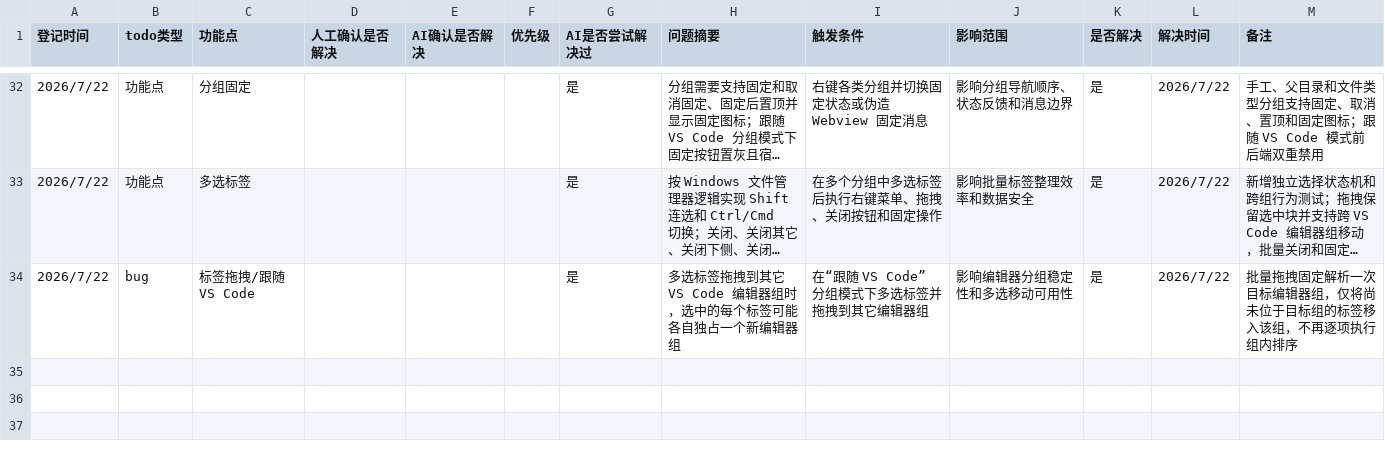
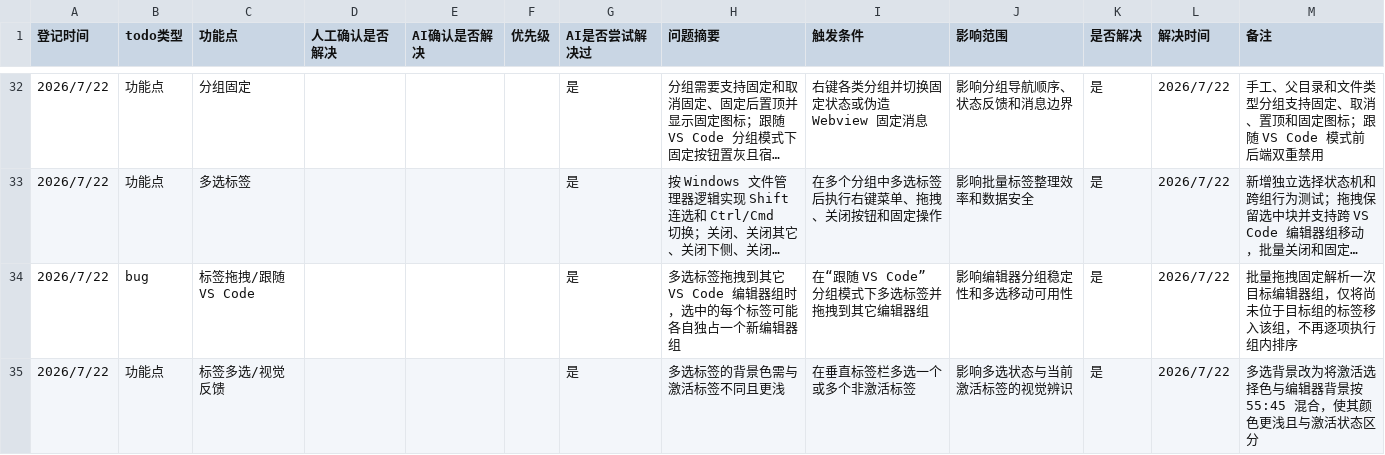
Before and after one commit to laikang287/vscode-vertical-tabs-inside-editor-area, a CSV file: todo_list.csv, drawn as a sheet; only a part is shown, gaps mark what is left out; long unchanged cells end in …; the diff names each change by its address in the sheet, - before the commit and + after, or states it on an @@ line.

```diff
--- a/todo_list.csv
+++ b/todo_list.csv
+row 35: 2026/7/22 | 功能点 | 标签多选/视觉反馈 |  |  |  | 是 | 多选标签的背景色需与激活标签不同且更浅 | 在垂直标签栏多选一个或多个非激活标签 | 影响多选状态与当前激活标签的视觉辨识 | 是 | 2026/7/22 | 多选背景改为将激活选择色与编辑器背景按 55:45 混合，使其颜色更浅且与激活状态区分
```
Also changed, not shown: 4 other files.
